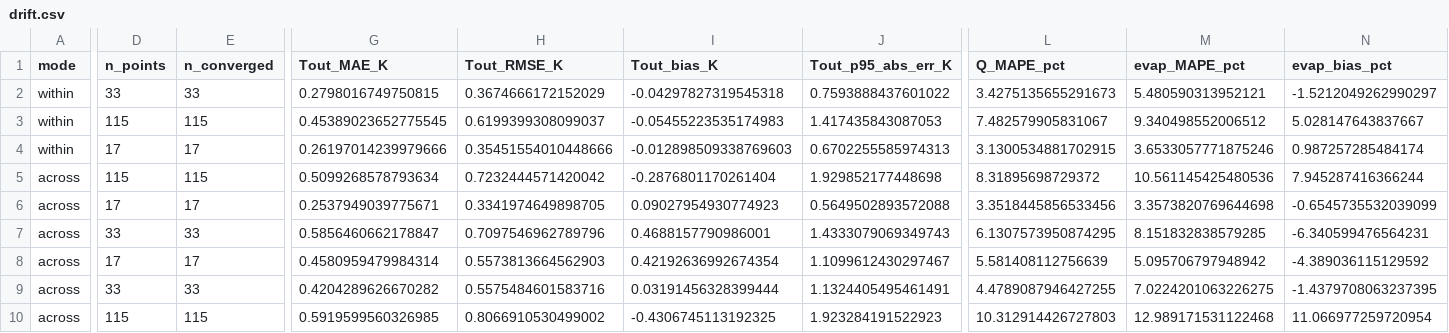
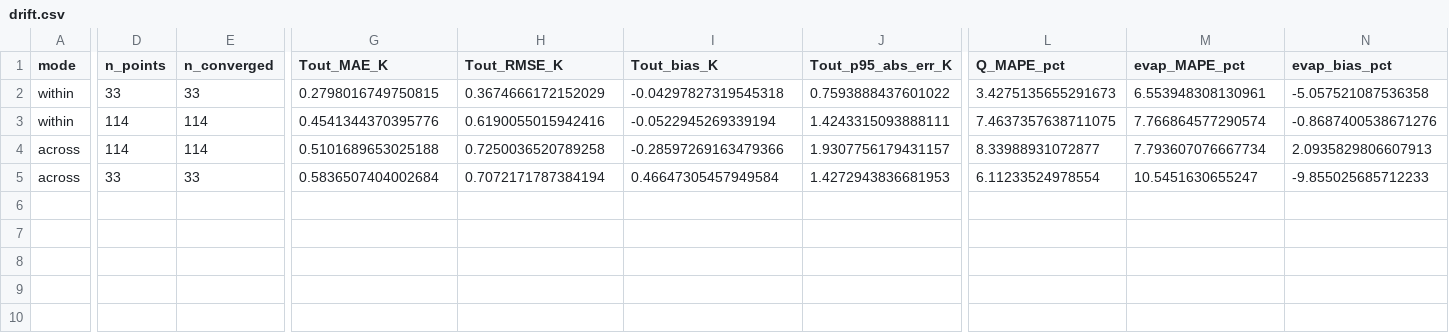
Before and after one commit to furqan5/mizan, a CSV file: results/drift.csv, drawn as a sheet; only a part is shown, gaps mark what is left out; removed rows and columns are numbered as before the commit, all else as after; rows hold the shown columns only; the diff covers the shown part only; the diff names each change by its address in the sheet, - before the commit and + after, or states it on an @@ line.

```diff
--- a/results/drift.csv
+++ b/results/drift.csv
-M2 (evap_MAPE_pct): 5.480590313952121
+M2 (evap_MAPE_pct): 6.553948308130961
-N2 (evap_bias_pct): -1.5212049262990297
+N2 (evap_bias_pct): -5.057521087536358
-row 3: within | 115 | 115 | 0.45389023652775545 | 0.6199399308099037 | -0.05455223535174983 | 1.417435843087053 | 7.482579905831067 | 9.340498552006512 | 5.028147643837667
-row 4: within | 17 | 17 | 0.26197014239979666 | 0.35451554010448666 | -0.012898509338769603 | 0.6702255585974313 | 3.1300534881702915 | 3.6533057771875246 | 0.987257285484174
+row 3: within | 114 | 114 | 0.4541344370395776 | 0.6190055015942416 | -0.0522945269339194 | 1.4243315093888111 | 7.4637357638711075 | 7.766864577290574 | -0.8687400538671276
-D4 (n_points): 115
+D4 (n_points): 114
-E4 (n_converged): 115
+E4 (n_converged): 114
-G4 (Tout_MAE_K): 0.5099268578793634
+G4 (Tout_MAE_K): 0.5101689653025188
-H4 (Tout_RMSE_K): 0.7232444571420042
+H4 (Tout_RMSE_K): 0.7250036520789258
-I4 (Tout_bias_K): -0.2876801170261404
+I4 (Tout_bias_K): -0.28597269163479366
-J4 (Tout_p95_abs_err_K): 1.929852177448698
+J4 (Tout_p95_abs_err_K): 1.9307756179431157
-L4 (Q_MAPE_pct): 8.31895698729372
+L4 (Q_MAPE_pct): 8.33988931072877
-M4 (evap_MAPE_pct): 10.561145425480536
+M4 (evap_MAPE_pct): 7.793607076667734
-N4 (evap_bias_pct): 7.945287416366244
+N4 (evap_bias_pct): 2.0935829806607913
-row 6: across | 17 | 17 | 0.2537949039775671 | 0.3341974649898705 | 0.09027954930774923 | 0.5649502893572088 | 3.3518445856533456 | 3.3573820769644698 | -0.6545735532039099
-G5 (Tout_MAE_K): 0.5856460662178847
+G5 (Tout_MAE_K): 0.5836507404002684
-H5 (Tout_RMSE_K): 0.7097546962789796
+H5 (Tout_RMSE_K): 0.7072171787384194
-I5 (Tout_bias_K): 0.4688157790986001
+I5 (Tout_bias_K): 0.46647305457949584
-J5 (Tout_p95_abs_err_K): 1.4333079069349743
+J5 (Tout_p95_abs_err_K): 1.4272943836681953
-L5 (Q_MAPE_pct): 6.1307573950874295
+L5 (Q_MAPE_pct): 6.11233524978554
-M5 (evap_MAPE_pct): 8.151832838579285
+M5 (evap_MAPE_pct): 10.5451630655247
-N5 (evap_bias_pct): -6.340599476564231
+N5 (evap_bias_pct): -9.855025685712233
-row 8: across | 17 | 17 | 0.4580959479984314 | 0.5573813664562903 | 0.42192636992674354 | 1.1099612430297467 | 5.581408112756639 | 5.095706797948942 | -4.389036115129592
-row 9: across | 33 | 33 | 0.4204289626670282 | 0.5575484601583716 | 0.03191456328399444 | 1.1324405495461491 | 4.4789087946427255 | 7.0224201063226275 | -1.4379708063237395
-row 10: across | 115 | 115 | 0.5919599560326985 | 0.8066910530499002 | -0.4306745113192325 | 1.923284191522923 | 10.312914426727803 | 12.989171531122468 | 11.066977259720954
```
Also changed, not shown: 4 edited cells elsewhere in this file, results/fill_law_selection.csv, results/uncertainty.csv, 8 other files.
